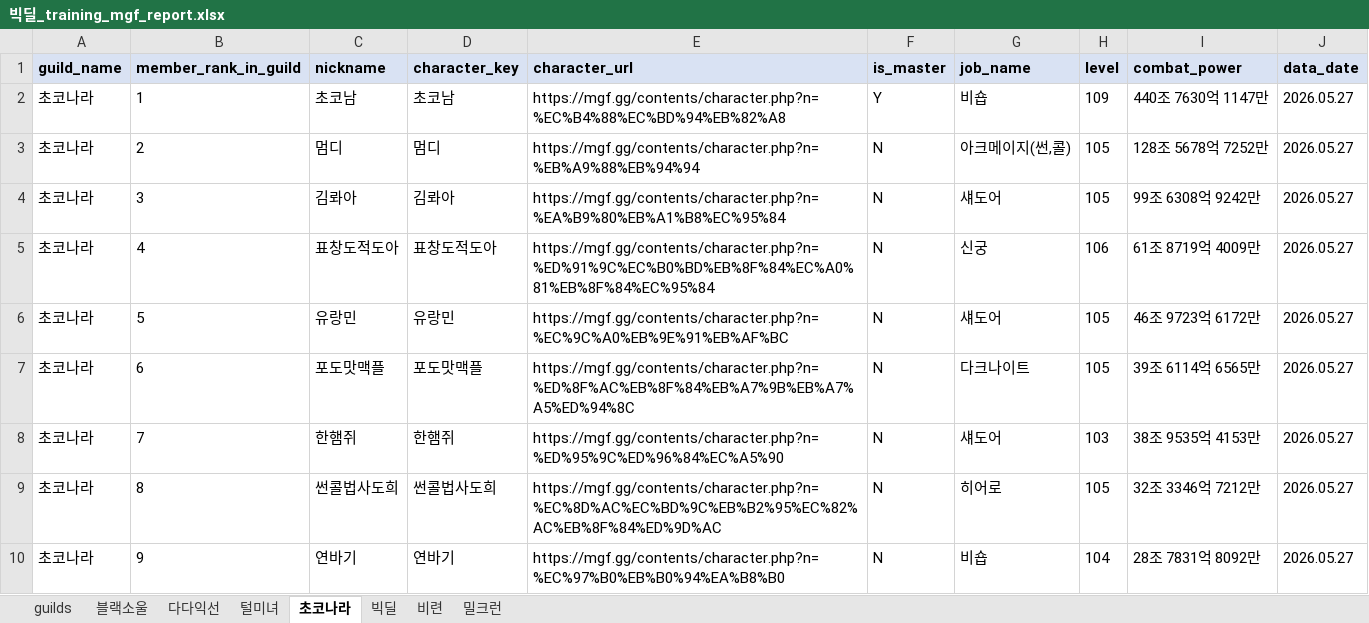
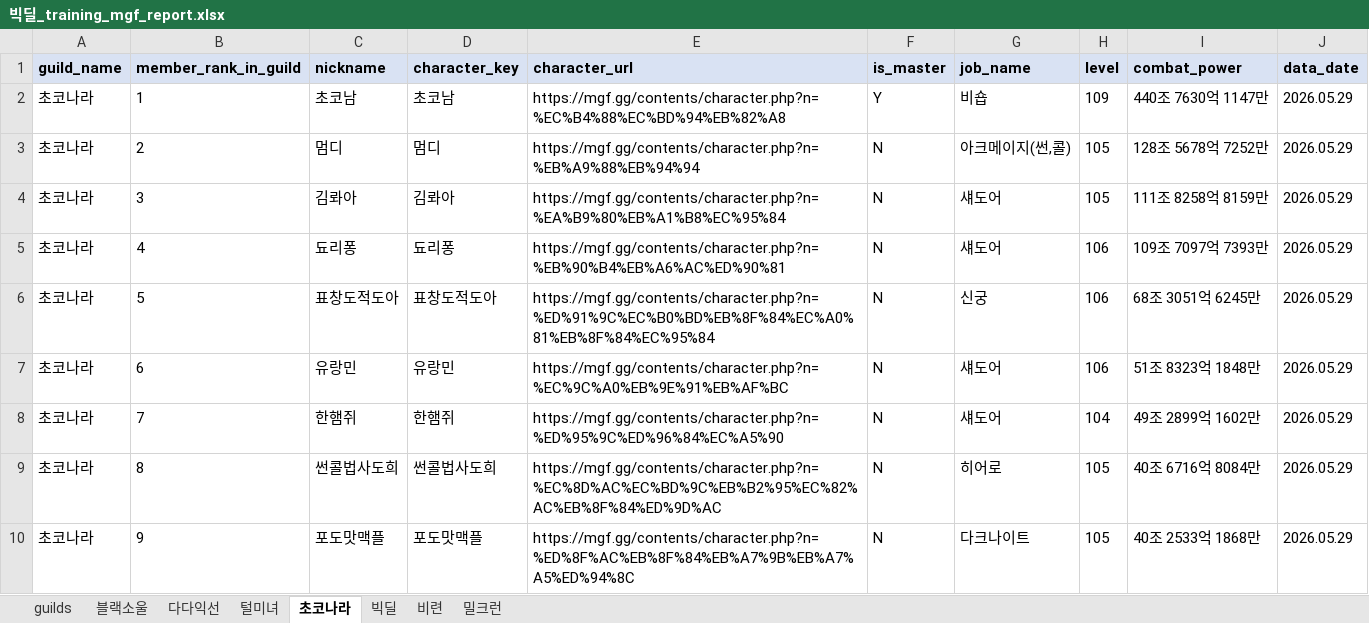
Before and after one commit to pogas/mgf_guild_match, an Excel workbook: reports/빅딜/빅딜_training_mgf_report.xlsx, sheet 초코나라, drawn as a sheet; only a part is shown; values as stored, in another font and other column widths than the file's, no borders; the diff covers the shown part only; the diff names each change by its address in the sheet, - before the commit and + after, or states it on an @@ line.

```diff
--- a/reports/빅딜/빅딜_training_mgf_report.xlsx (sheet 초코나라)
+++ b/reports/빅딜/빅딜_training_mgf_report.xlsx (sheet 초코나라)
-J2:J10 (data_date): 2026.05.27
+J2:J10 (data_date): 2026.05.29
-I4 (combat_power): 99조 6308억 9242만
+I4 (combat_power): 111조 8258억 8159만
-C5 (nickname): 표창도적도아
+C5 (nickname): 됴리퐁
-D5 (character_key): 표창도적도아
+D5 (character_key): 됴리퐁
-E5 (character_url): https://mgf.gg/contents/character.php?n=%ED%91%9C%EC%B0%BD%EB%8F%84%EC%A0%81%EB%8F%84%EC%95%84
+E5 (character_url): https://mgf.gg/contents/character.php?n=%EB%90%B4%EB%A6%AC%ED%90%81
-G5 (job_name): 신궁
+G5 (job_name): 섀도어
-I5 (combat_power): 61조 8719억 4009만
+I5 (combat_power): 109조 7097억 7393만
-C6 (nickname): 유랑민
+C6 (nickname): 표창도적도아
-D6 (character_key): 유랑민
+D6 (character_key): 표창도적도아
-E6 (character_url): https://mgf.gg/contents/character.php?n=%EC%9C%A0%EB%9E%91%EB%AF%BC
+E6 (character_url): https://mgf.gg/contents/character.php?n=%ED%91%9C%EC%B0%BD%EB%8F%84%EC%A0%81%EB%8F%84%EC%95%84
-G6 (job_name): 섀도어
+G6 (job_name): 신궁
-H6:H7 (level): 105
+H6:H7 (level): 106
-I6 (combat_power): 46조 9723억 6172만
+I6 (combat_power): 68조 3051억 6245만
-C7 (nickname): 포도맛맥플
+C7 (nickname): 유랑민
-D7 (character_key): 포도맛맥플
+D7 (character_key): 유랑민
-E7 (character_url): https://mgf.gg/contents/character.php?n=%ED%8F%AC%EB%8F%84%EB%A7%9B%EB%A7%A5%ED%94%8C
+E7 (character_url): https://mgf.gg/contents/character.php?n=%EC%9C%A0%EB%9E%91%EB%AF%BC
-G7 (job_name): 다크나이트
+G7 (job_name): 섀도어
-I7 (combat_power): 39조 6114억 6565만
+I7 (combat_power): 51조 8323억 1848만
-H8 (level): 103
+H8 (level): 104
-I8 (combat_power): 38조 9535억 4153만
+I8 (combat_power): 49조 2899억 1602만
-I9 (combat_power): 32조 3346억 7212만
+I9 (combat_power): 40조 6716억 8084만
-C10 (nickname): 연바기
+C10 (nickname): 포도맛맥플
-D10 (character_key): 연바기
+D10 (character_key): 포도맛맥플
-E10 (character_url): https://mgf.gg/contents/character.php?n=%EC%97%B0%EB%B0%94%EA%B8%B0
+E10 (character_url): https://mgf.gg/contents/character.php?n=%ED%8F%AC%EB%8F%84%EB%A7%9B%EB%A7%A5%ED%94%8C
-G10 (job_name): 비숍
+G10 (job_name): 다크나이트
-H10 (level): 104
+H10 (level): 105
-I10 (combat_power): 28조 7831억 8092만
+I10 (combat_power): 40조 2533억 1868만
```
Also changed, not shown: 110 edited cells elsewhere in this sheet, sheet 다다익선, sheet 털미녀, sheet 빅딜, sheet 블랙소울, sheet 비련, sheet guilds, 1 more sheet, reports/빅딜/빅딜_league_mgf_report.xlsx, reports/셀린느/셀린느_league_mgf_report.xlsx, 34 other files.
